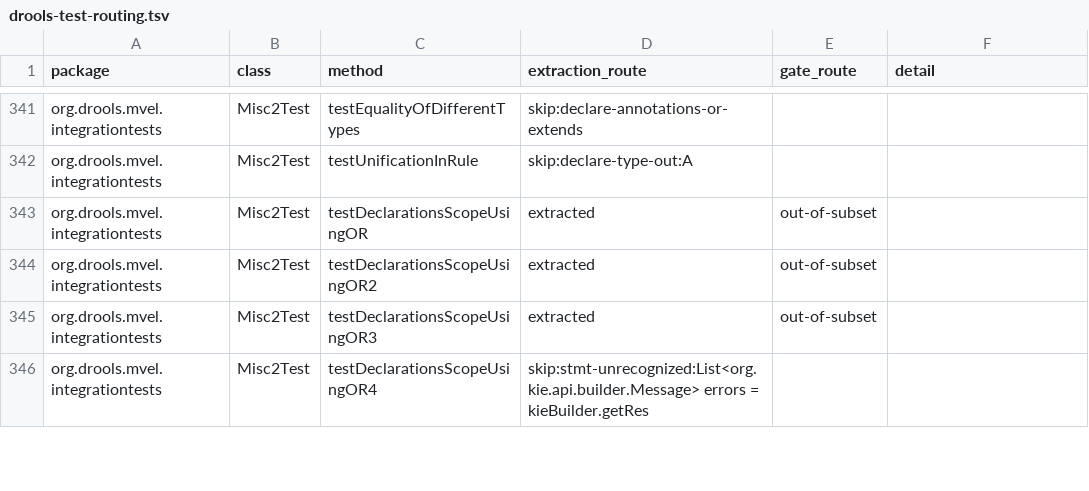
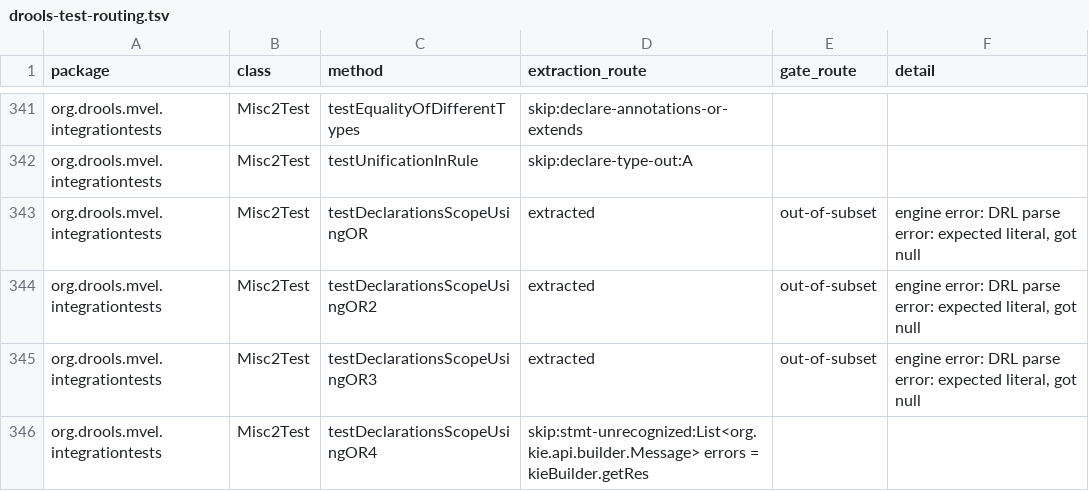
Before and after one commit to sl-agentics/seine, a TSV file: docs/drools-test-routing.tsv, drawn as a sheet; only a part is shown, gaps mark what is left out; the diff covers the shown part only.

```diff
--- a/docs/drools-test-routing.tsv
+++ b/docs/drools-test-routing.tsv
@@ -342,5 +342,5 @@ org.drools.mvel.integrationtests	Misc2Test	testEqualityOfDifferentTypes	skip:dec
 org.drools.mvel.integrationtests	Misc2Test	testUnificationInRule	skip:declare-type-out:A		
-org.drools.mvel.integrationtests	Misc2Test	testDeclarationsScopeUsingOR	extracted	out-of-subset	
-org.drools.mvel.integrationtests	Misc2Test	testDeclarationsScopeUsingOR2	extracted	out-of-subset	
-org.drools.mvel.integrationtests	Misc2Test	testDeclarationsScopeUsingOR3	extracted	out-of-subset	
+org.drools.mvel.integrationtests	Misc2Test	testDeclarationsScopeUsingOR	extracted	out-of-subset	engine error: DRL parse error: expected literal, got null
+org.drools.mvel.integrationtests	Misc2Test	testDeclarationsScopeUsingOR2	extracted	out-of-subset	engine error: DRL parse error: expected literal, got null
+org.drools.mvel.integrationtests	Misc2Test	testDeclarationsScopeUsingOR3	extracted	out-of-subset	engine error: DRL parse error: expected literal, got null
 org.drools.mvel.integrationtests	Misc2Test	testDeclarationsScopeUsingOR4	skip:stmt-unrecognized:List<org.kie.api.builder.Message> errors = kieBuilder.getRes		
```
Also changed, not shown: 21 edited cells elsewhere in this file, 48 other files.
